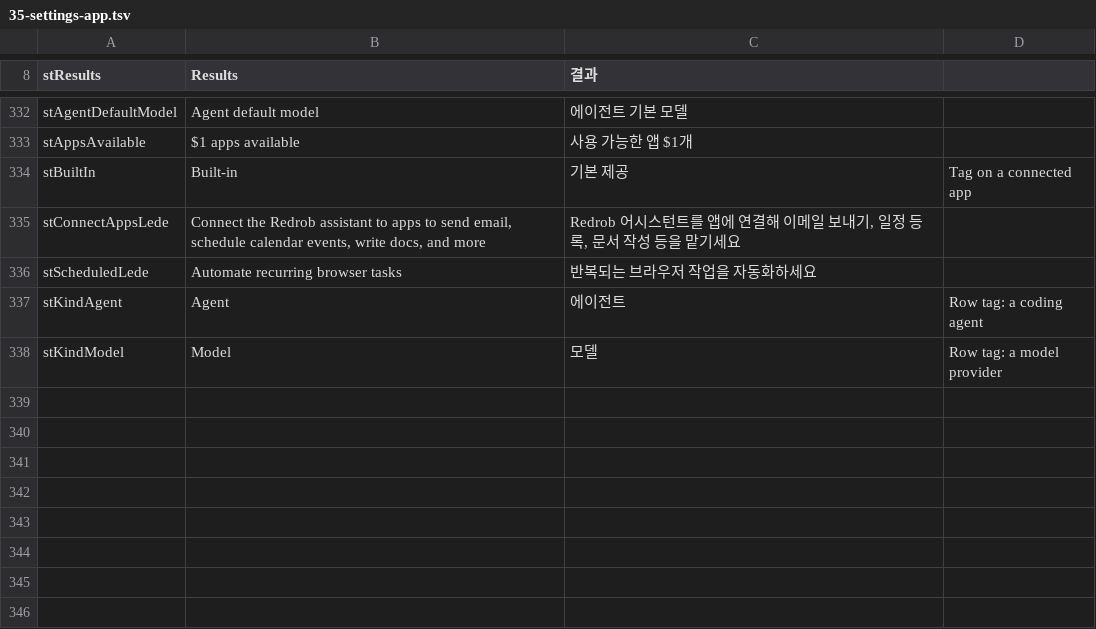
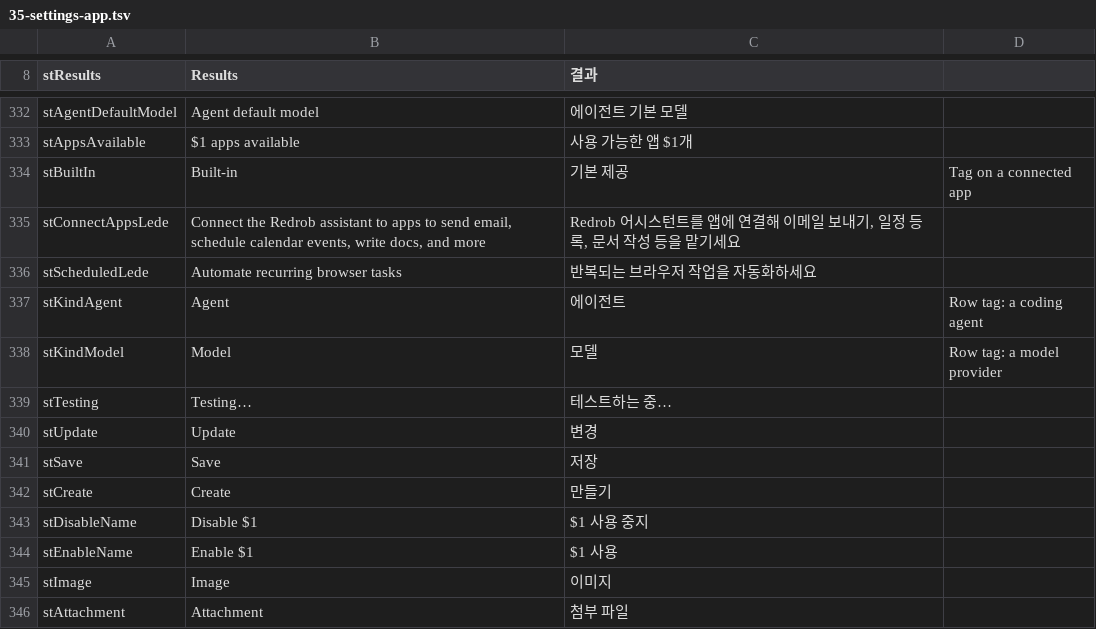
Before and after one commit to redrob-labs/redrob-browser, a TSV file: l10n/extension/35-settings-app.tsv, drawn as a sheet; only a part is shown, gaps mark what is left out; the diff names each change by its address in the sheet, - before the commit and + after, or states it on an @@ line.

Commit message:
fix(i18n): button labels chosen in a ternary, and a check that sees them
Update/Create/Save/Add/Test, Testing…, Enable/Disable $1, Agent/Chat and
Image/Attachment were each picked by a ternary of single words, which the
sentence rule skips. check-ui-strings now reports a ternary whose branches
are both capitalised words, in JSX and in a read prop such as label.

```diff
--- a/l10n/extension/35-settings-app.tsv
+++ b/l10n/extension/35-settings-app.tsv
+row 339: stTesting | Testing… | 테스트하는 중…
+row 340: stUpdate | Update | 변경
+row 341: stSave | Save | 저장
+row 342: stCreate | Create | 만들기
+row 343: stDisableName | Disable $1 | $1 사용 중지
+row 344: stEnableName | Enable $1 | $1 사용
+row 345: stImage | Image | 이미지
+row 346: stAttachment | Attachment | 첨부 파일
```
Also changed, not shown: 10 other files.
